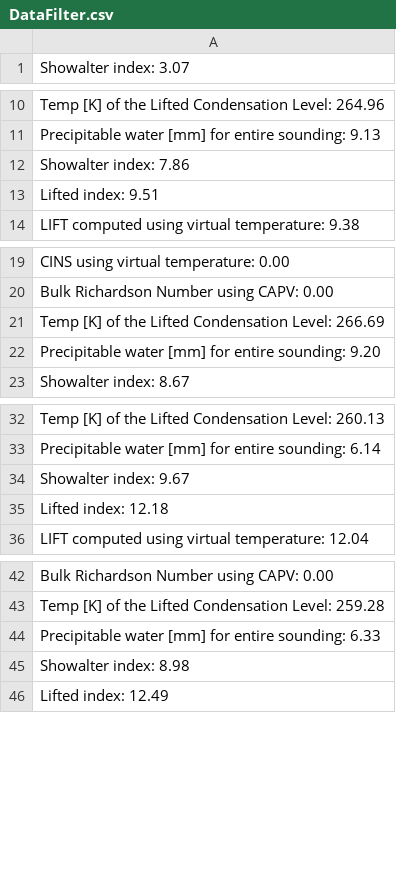
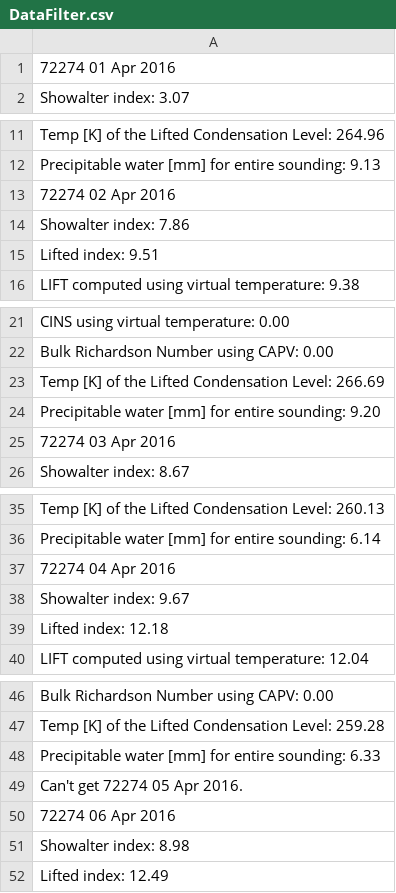
Before and after one commit to maps16/SeminarioC, a CSV file: DataFilter.csv, drawn as a sheet; only a part is shown, gaps mark what is left out; the diff covers the shown part only.

```diff
--- a/DataFilter.csv
+++ b/DataFilter.csv
@@ -1 +1,2 @@
+72274  01 Apr 2016
                             Showalter index: 3.07
@@ -11,2 +12,3 @@
 Precipitable water [mm] for entire sounding: 9.13
+ 72274     02 Apr 2016
                             Showalter index: 7.86
@@ -22,2 +24,3 @@ Precipitable water [mm] for entire sounding: 9.13
 Precipitable water [mm] for entire sounding: 9.20
+ 72274     03 Apr 2016
                             Showalter index: 8.67
@@ -33,2 +36,3 @@ Precipitable water [mm] for entire sounding: 9.20
 Precipitable water [mm] for entire sounding: 6.14
+ 72274     04 Apr 2016
                             Showalter index: 9.67
@@ -44,2 +48,4 @@ Precipitable water [mm] for entire sounding: 6.14
 Precipitable water [mm] for entire sounding: 6.33
+Can't get 72274     05 Apr 2016.
+ 72274     06 Apr 2016
                             Showalter index: 8.98
```
Also changed, not shown: 24 added rows elsewhere in this file, 2 other files.
